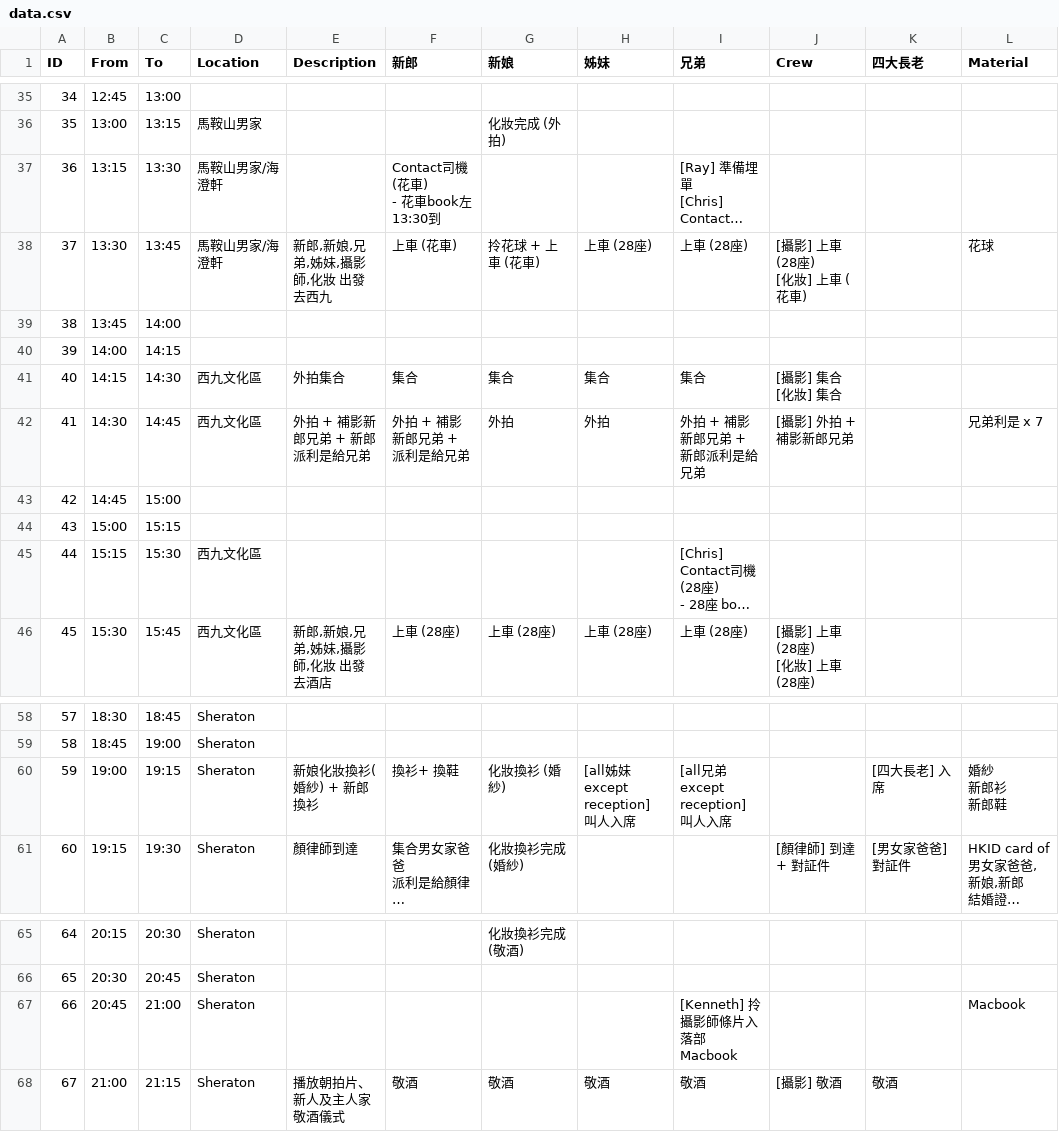
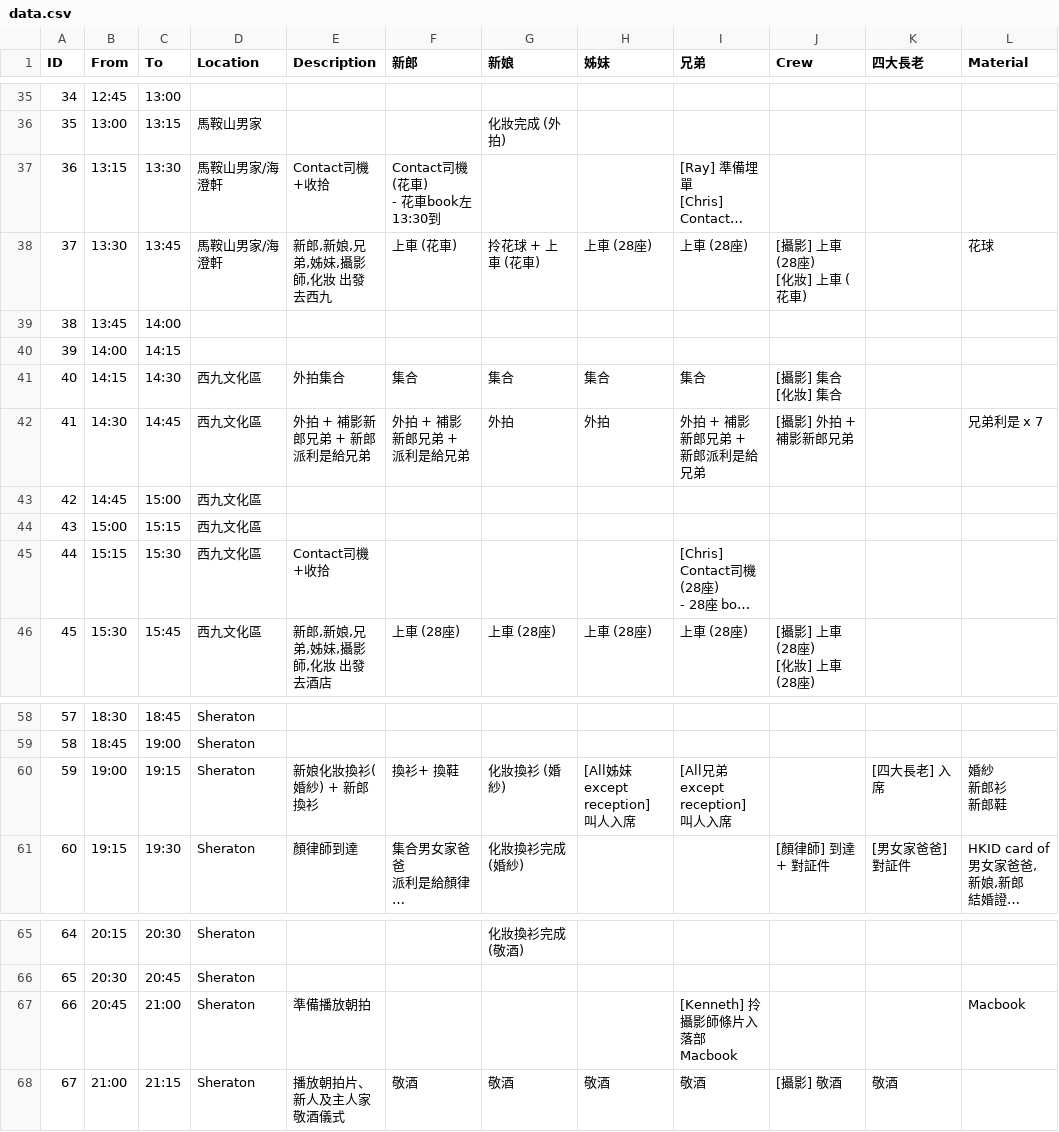
Before and after one commit to kingchun1991/Wedding-Invitation, a CSV file: data/data.csv, drawn as a sheet; only a part is shown, gaps mark what is left out; long unchanged cells end in …; the diff names each change by its address in the sheet, - before the commit and + after, or states it on an @@ line.

```diff
--- a/data/data.csv
+++ b/data/data.csv
-E37 (Description): (empty)
+E37 (Description): Contact司機+收拾
-D43:D44 (Location): (empty)
+D43:D44 (Location): 西九文化區
-E45 (Description): (empty)
+E45 (Description): Contact司機+收拾
-H60 (姊妹): [all姊妹 except reception] 叫人入席
+H60 (姊妹): [All姊妹 except reception] 叫人入席
-I60 (兄弟): [all兄弟 except reception] 叫人入席
+I60 (兄弟): [All兄弟 except reception] 叫人入席
-E67 (Description): (empty)
+E67 (Description): 準備播放朝拍
```
Also changed, not shown: 1 other file.
